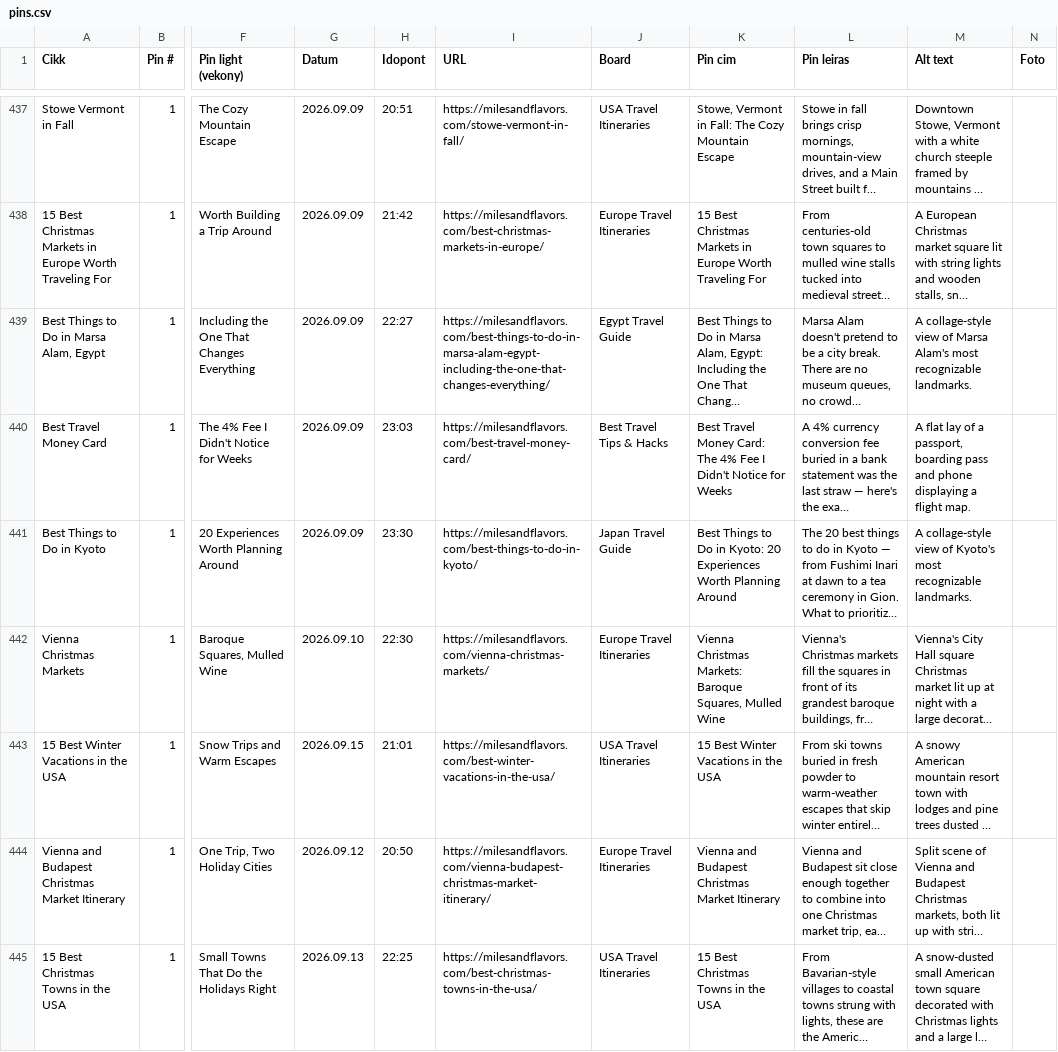
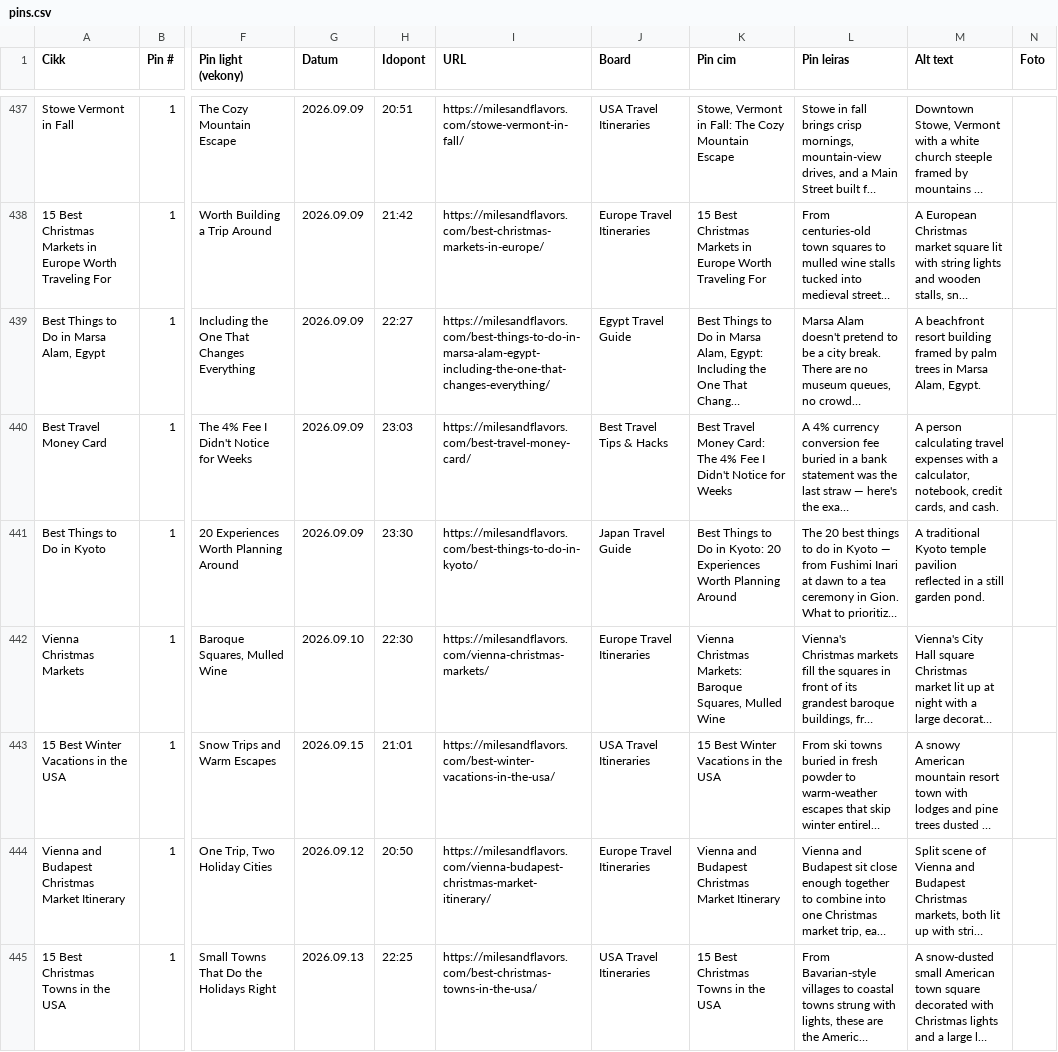
Before and after one commit to milesandflavors/pinfactory, a CSV file: pins.csv, drawn as a sheet; only a part is shown, gaps mark what is left out; long unchanged cells end in …; the diff covers the shown part only; the diff names each change by its address in the sheet, - before the commit and + after, or states it on an @@ line.

```diff
--- a/pins.csv
+++ b/pins.csv
-M439 (Alt text): A collage-style view of Marsa Alam's most recognizable landmarks.
+M439 (Alt text): A beachfront resort building framed by palm trees in Marsa Alam, Egypt.
-M440 (Alt text): A flat lay of a passport, boarding pass and phone displaying a flight map.
+M440 (Alt text): A person calculating travel expenses with a calculator, notebook, credit cards, and cash.
-M441 (Alt text): A collage-style view of Kyoto's most recognizable landmarks.
+M441 (Alt text): A traditional Kyoto temple pavilion reflected in a still garden pond.
```
Also changed, not shown: 3 edited cells elsewhere in this file, 5 other files.
